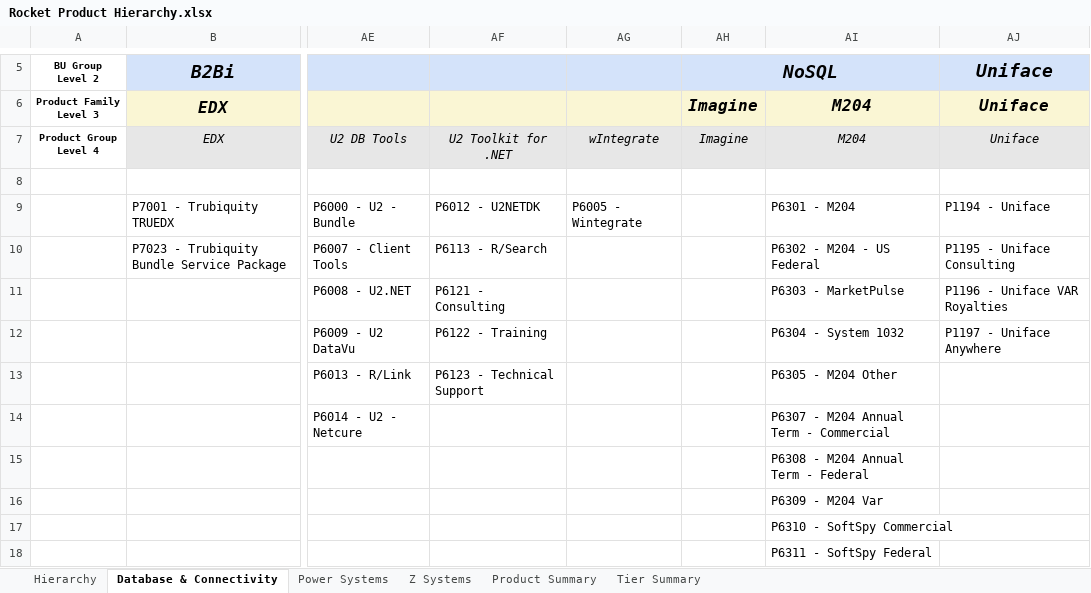
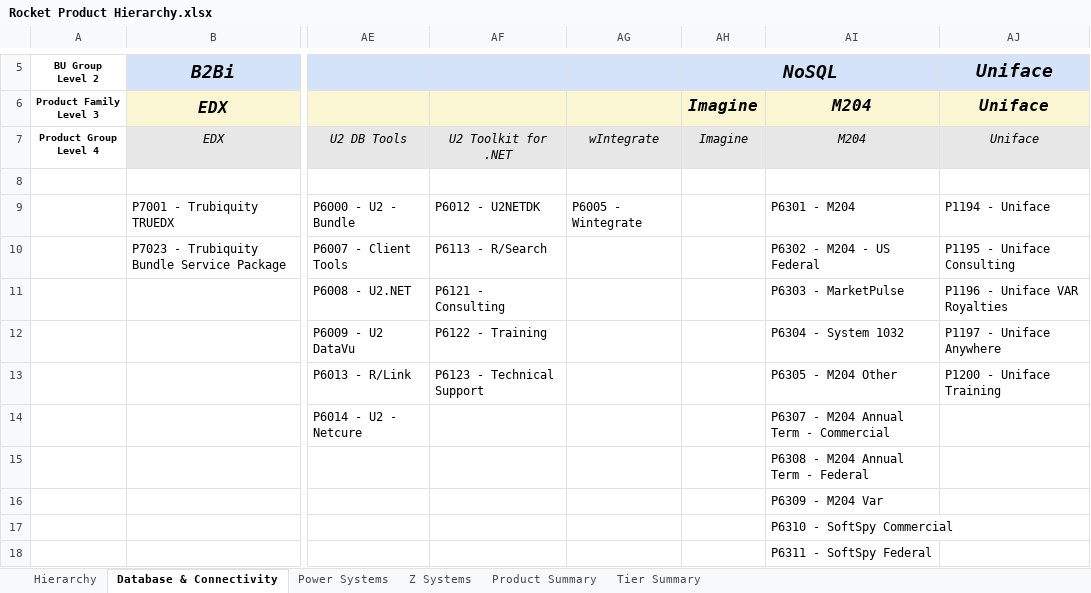
Before and after one commit to EshaS9716/OpenXMLExcel, an Excel workbook: WebApplication1/Template/Rocket Product Hierarchy.xlsx, sheet Database & Connectivity, drawn as a sheet; only a part is shown, gaps mark what is left out; values as stored, in another font and other column widths than the file's, no borders; the diff names each change by its address in the sheet, - before the commit and + after, or states it on an @@ line.

```diff
--- a/WebApplication1/Template/Rocket Product Hierarchy.xlsx (sheet Database & Connectivity)
+++ b/WebApplication1/Template/Rocket Product Hierarchy.xlsx (sheet Database & Connectivity)
-AJ13 (Uniface): (empty)
+AJ13 (Uniface): P1200 - Uniface Training
```
Also changed, not shown: sheet Tier Summary, sheet Hierarchy, WebApplication1/Template/MyDataTemplate.xlsx, 2 other files.
